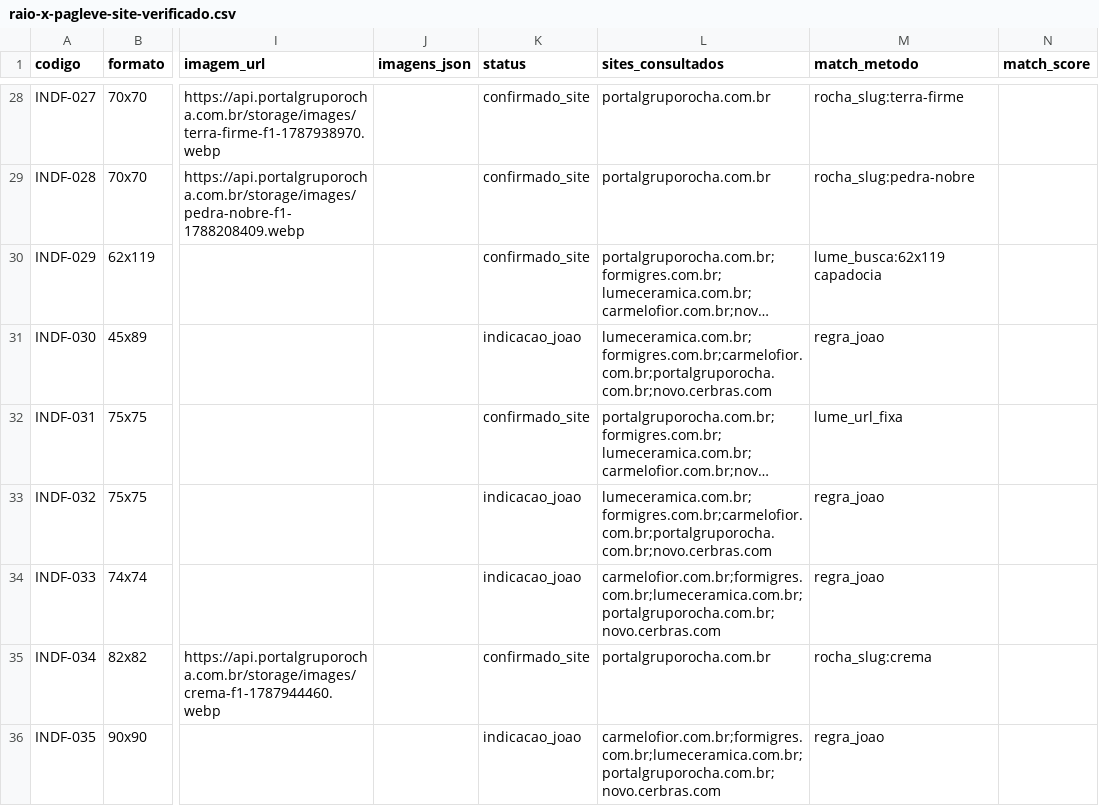
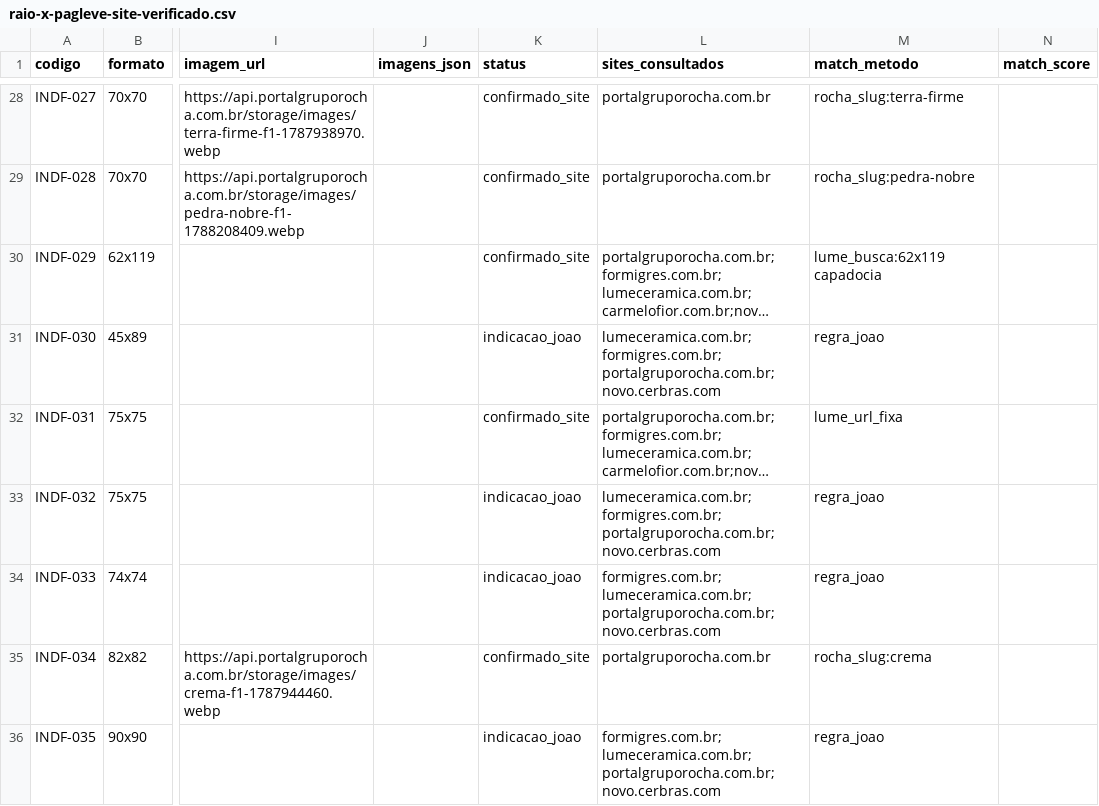
Before and after one commit to joaoandreriberopacheco-netizen/P38-ERP, a CSV file: files/pagleve/raio-x-pagleve-site-verificado.csv, drawn as a sheet; only a part is shown, gaps mark what is left out; long unchanged cells end in …; the diff covers the shown part only; the diff names each change by its address in the sheet, - before the commit and + after, or states it on an @@ line.

```diff
--- a/files/pagleve/raio-x-pagleve-site-verificado.csv
+++ b/files/pagleve/raio-x-pagleve-site-verificado.csv
-L31 (sites_consultados): lumeceramica.com.br;formigres.com.br;carmelofior.com.br;portalgruporocha.com.br;novo.cerbras.com
+L31 (sites_consultados): lumeceramica.com.br;formigres.com.br;portalgruporocha.com.br;novo.cerbras.com
-L33 (sites_consultados): lumeceramica.com.br;formigres.com.br;carmelofior.com.br;portalgruporocha.com.br;novo.cerbras.com
+L33 (sites_consultados): lumeceramica.com.br;formigres.com.br;portalgruporocha.com.br;novo.cerbras.com
-L34 (sites_consultados): carmelofior.com.br;formigres.com.br;lumeceramica.com.br;portalgruporocha.com.br;novo.cerbras.com
+L34 (sites_consultados): formigres.com.br;lumeceramica.com.br;portalgruporocha.com.br;novo.cerbras.com
-L36 (sites_consultados): carmelofior.com.br;formigres.com.br;lumeceramica.com.br;portalgruporocha.com.br;novo.cerbras.com
+L36 (sites_consultados): formigres.com.br;lumeceramica.com.br;portalgruporocha.com.br;novo.cerbras.com
```
Also changed, not shown: 138 edited cells elsewhere in this file, 9 other files.
